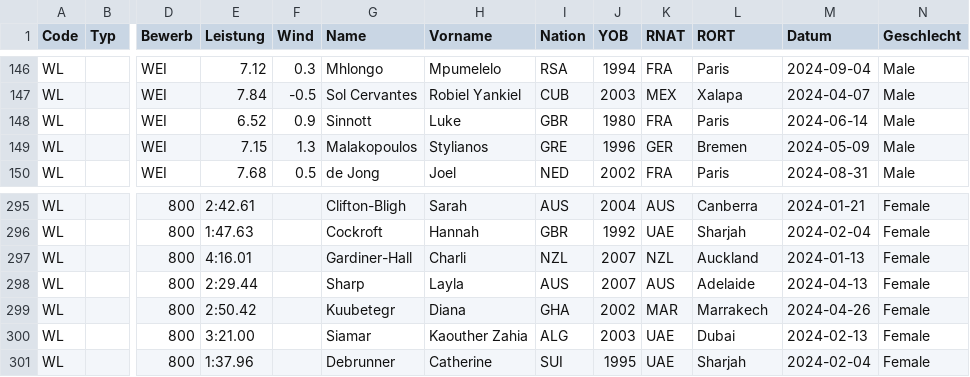
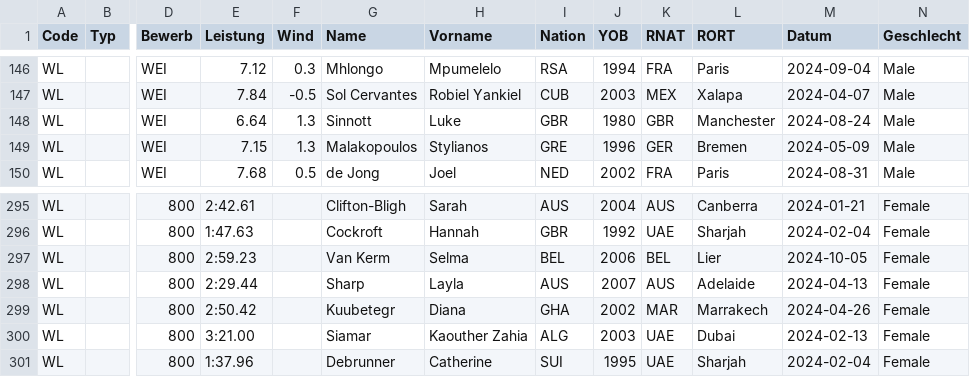
Before and after one commit to nimarion/para-records, a CSV file: leads/world.csv, drawn as a sheet; only a part is shown, gaps mark what is left out; the diff names each change by its address in the sheet, - before the commit and + after, or states it on an @@ line.

```diff
--- a/leads/world.csv
+++ b/leads/world.csv
-E148 (Leistung): 6.52
+E148 (Leistung): 6.64
-F148 (Wind): 0.9
+F148 (Wind): 1.3
-K148 (RNAT): FRA
+K148 (RNAT): GBR
-L148 (RORT): Paris
+L148 (RORT): Manchester
-M148 (Datum): 2024-06-14
+M148 (Datum): 2024-08-24
-E297 (Leistung): 4:16.01
+E297 (Leistung): 2:59.23
-G297 (Name): Gardiner-Hall
+G297 (Name): Van Kerm
-H297 (Vorname): Charli
+H297 (Vorname): Selma
-I297 (Nation): NZL
+I297 (Nation): BEL
-J297 (YOB): 2007
+J297 (YOB): 2006
-K297 (RNAT): NZL
+K297 (RNAT): BEL
-L297 (RORT): Auckland
+L297 (RORT): Lier
-M297 (Datum): 2024-01-13
+M297 (Datum): 2024-10-05
```
Also changed, not shown: leads/europe.csv.
